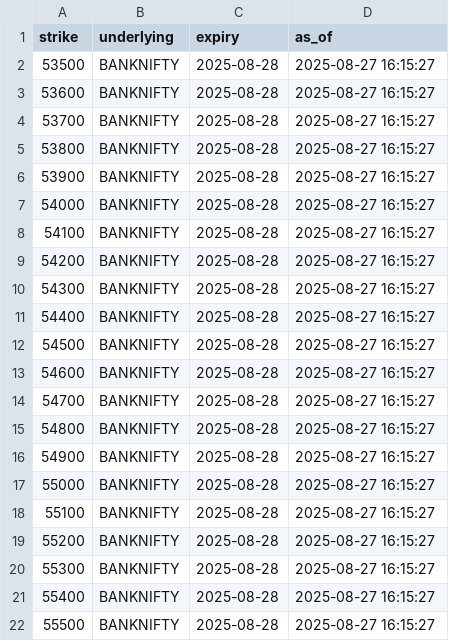
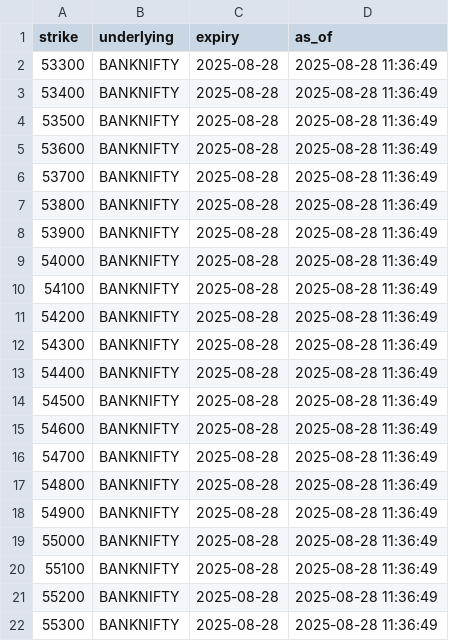
Before and after one commit to hridayhrathi-ship-it/india-options-drops, a CSV file: exports/greeks_latest.csv, drawn as a sheet.

```diff
--- a/exports/greeks_latest.csv
+++ b/exports/greeks_latest.csv
@@ -1,22 +1,22 @@
 strike,underlying,expiry,as_of
-53500,BANKNIFTY,2025-08-28,2025-08-27 16:15:27
-53600,BANKNIFTY,2025-08-28,2025-08-27 16:15:27
-53700,BANKNIFTY,2025-08-28,2025-08-27 16:15:27
-53800,BANKNIFTY,2025-08-28,2025-08-27 16:15:27
-53900,BANKNIFTY,2025-08-28,2025-08-27 16:15:27
-54000,BANKNIFTY,2025-08-28,2025-08-27 16:15:27
-54100,BANKNIFTY,2025-08-28,2025-08-27 16:15:27
-54200,BANKNIFTY,2025-08-28,2025-08-27 16:15:27
-54300,BANKNIFTY,2025-08-28,2025-08-27 16:15:27
-54400,BANKNIFTY,2025-08-28,2025-08-27 16:15:27
-54500,BANKNIFTY,2025-08-28,2025-08-27 16:15:27
-54600,BANKNIFTY,2025-08-28,2025-08-27 16:15:27
-54700,BANKNIFTY,2025-08-28,2025-08-27 16:15:27
-54800,BANKNIFTY,2025-08-28,2025-08-27 16:15:27
-54900,BANKNIFTY,2025-08-28,2025-08-27 16:15:27
-55000,BANKNIFTY,2025-08-28,2025-08-27 16:15:27
-55100,BANKNIFTY,2025-08-28,2025-08-27 16:15:27
-55200,BANKNIFTY,2025-08-28,2025-08-27 16:15:27
-55300,BANKNIFTY,2025-08-28,2025-08-27 16:15:27
-55400,BANKNIFTY,2025-08-28,2025-08-27 16:15:27
-55500,BANKNIFTY,2025-08-28,2025-08-27 16:15:27
+53300,BANKNIFTY,2025-08-28,2025-08-28 11:36:49
+53400,BANKNIFTY,2025-08-28,2025-08-28 11:36:49
+53500,BANKNIFTY,2025-08-28,2025-08-28 11:36:49
+53600,BANKNIFTY,2025-08-28,2025-08-28 11:36:49
+53700,BANKNIFTY,2025-08-28,2025-08-28 11:36:49
+53800,BANKNIFTY,2025-08-28,2025-08-28 11:36:49
+53900,BANKNIFTY,2025-08-28,2025-08-28 11:36:49
+54000,BANKNIFTY,2025-08-28,2025-08-28 11:36:49
+54100,BANKNIFTY,2025-08-28,2025-08-28 11:36:49
+54200,BANKNIFTY,2025-08-28,2025-08-28 11:36:49
+54300,BANKNIFTY,2025-08-28,2025-08-28 11:36:49
+54400,BANKNIFTY,2025-08-28,2025-08-28 11:36:49
+54500,BANKNIFTY,2025-08-28,2025-08-28 11:36:49
+54600,BANKNIFTY,2025-08-28,2025-08-28 11:36:49
+54700,BANKNIFTY,2025-08-28,2025-08-28 11:36:49
+54800,BANKNIFTY,2025-08-28,2025-08-28 11:36:49
+54900,BANKNIFTY,2025-08-28,2025-08-28 11:36:49
+55000,BANKNIFTY,2025-08-28,2025-08-28 11:36:49
+55100,BANKNIFTY,2025-08-28,2025-08-28 11:36:49
+55200,BANKNIFTY,2025-08-28,2025-08-28 11:36:49
+55300,BANKNIFTY,2025-08-28,2025-08-28 11:36:49
```
Also changed, not shown: exports/option_chain_latest.csv, 2 other files.
